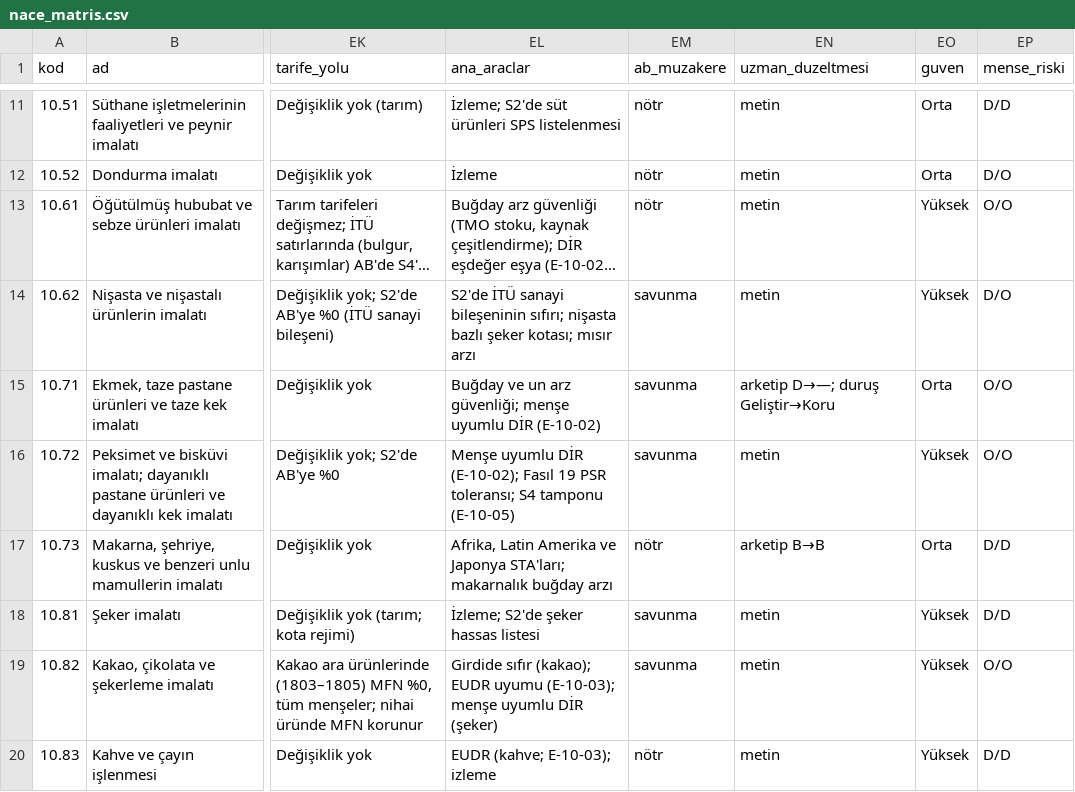
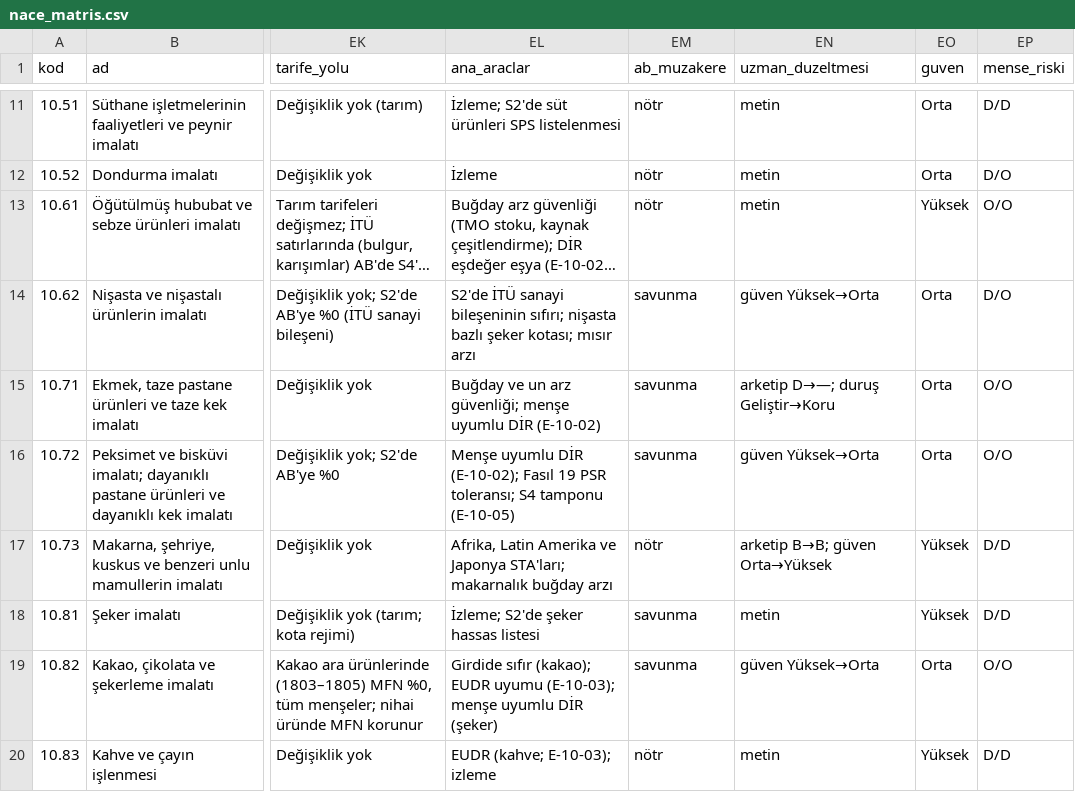
Before and after one commit to Luph/neurolab, a CSV file: gb-cikis-stratejisi/veri/nace_matris.csv, drawn as a sheet; only a part is shown, gaps mark what is left out; long unchanged cells end in …; the diff covers the shown part only; the diff names each change by its address in the sheet, - before the commit and + after, or states it on an @@ line.

```diff
--- a/gb-cikis-stratejisi/veri/nace_matris.csv
+++ b/gb-cikis-stratejisi/veri/nace_matris.csv
-EN14 (uzman_duzeltmesi): metin
+EN14 (uzman_duzeltmesi): güven Yüksek→Orta
-EO14 (guven): Yüksek
+EO14 (guven): Orta
-EN16 (uzman_duzeltmesi): metin
+EN16 (uzman_duzeltmesi): güven Yüksek→Orta
-EO16 (guven): Yüksek
+EO16 (guven): Orta
-EN17 (uzman_duzeltmesi): arketip B→B
+EN17 (uzman_duzeltmesi): arketip B→B; güven Orta→Yüksek
-EO17 (guven): Orta
+EO17 (guven): Yüksek
-EN19 (uzman_duzeltmesi): metin
+EN19 (uzman_duzeltmesi): güven Yüksek→Orta
-EO19 (guven): Yüksek
+EO19 (guven): Orta
```
Also changed, not shown: 16 edited cells elsewhere in this file, 41 other files.
